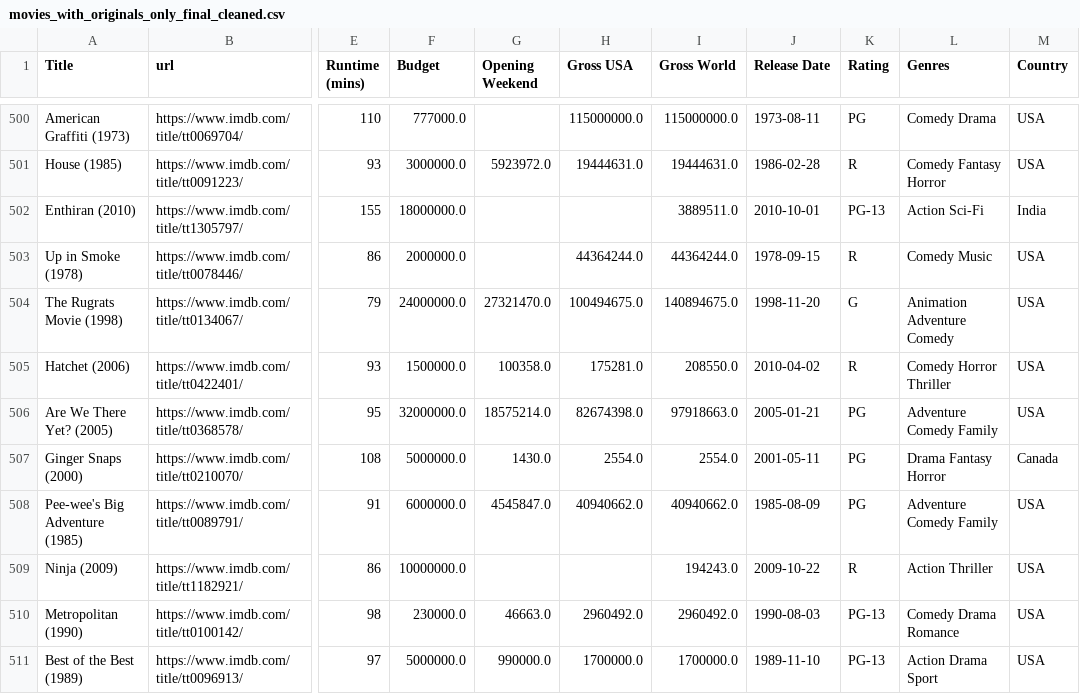
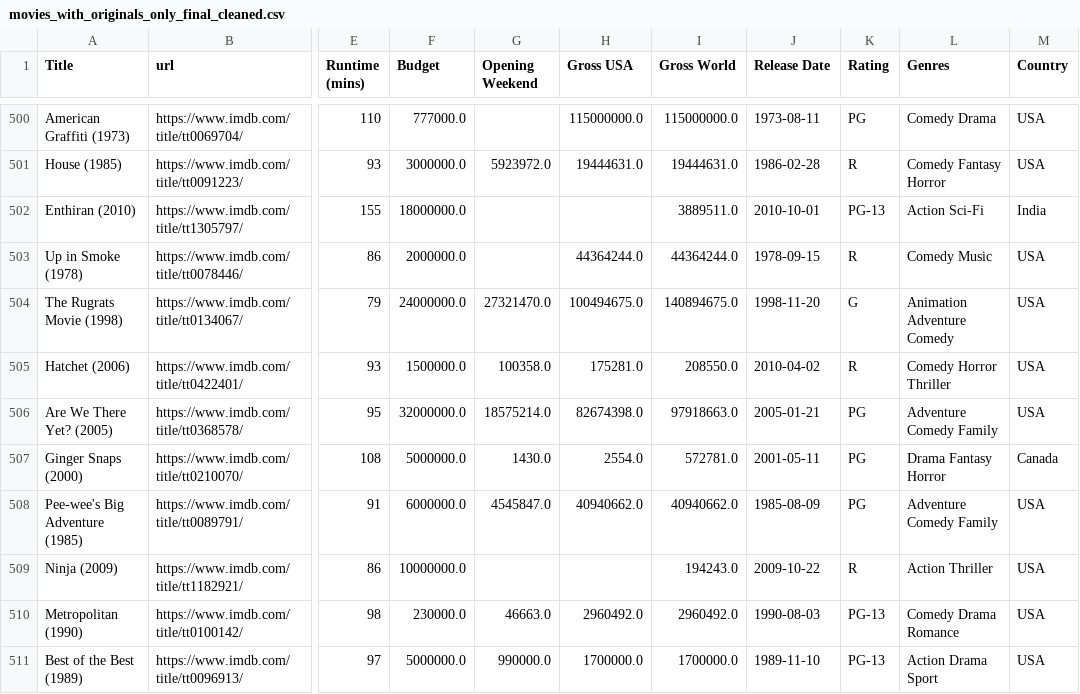
Before and after one commit to phoitack/Springboard_MEC_3.5.2_Capstone_submission, a CSV file: data/movies_with_originals_only_final_cleaned.csv, drawn as a sheet; only a part is shown, gaps mark what is left out; the diff names each change by its address in the sheet, - before the commit and + after, or states it on an @@ line.

```diff
--- a/data/movies_with_originals_only_final_cleaned.csv
+++ b/data/movies_with_originals_only_final_cleaned.csv
-I507 (Gross World): 2554.0
+I507 (Gross World): 572781.0
```
Also changed, not shown: data/movies_with_sequels_final.csv, data/movies_with_sequels_final_cleaned.csv, 27 other files.
